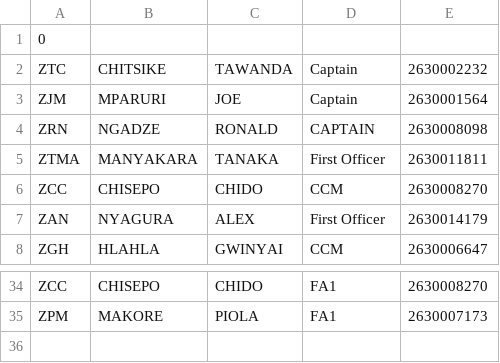
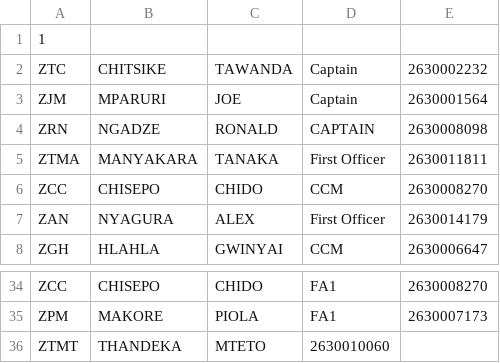
Before and after one commit to Chitsike/Loadsheet, a CSV file: Crew.csv, drawn as a sheet; only a part is shown, gaps mark what is left out.

Commit message:
Update Crew.csv

```diff
--- a/Crew.csv
+++ b/Crew.csv
@@ -1,2 +1,2 @@
-0
+1
 ZTC,CHITSIKE,TAWANDA,Captain,2630002232
@@ -35 +35,2 @@ ZCC,CHISEPO,CHIDO,FA1,2630008270
 ZPM,MAKORE,PIOLA,FA1,2630007173
+ZTMT,THANDEKA,MTETO,2630010060
```
